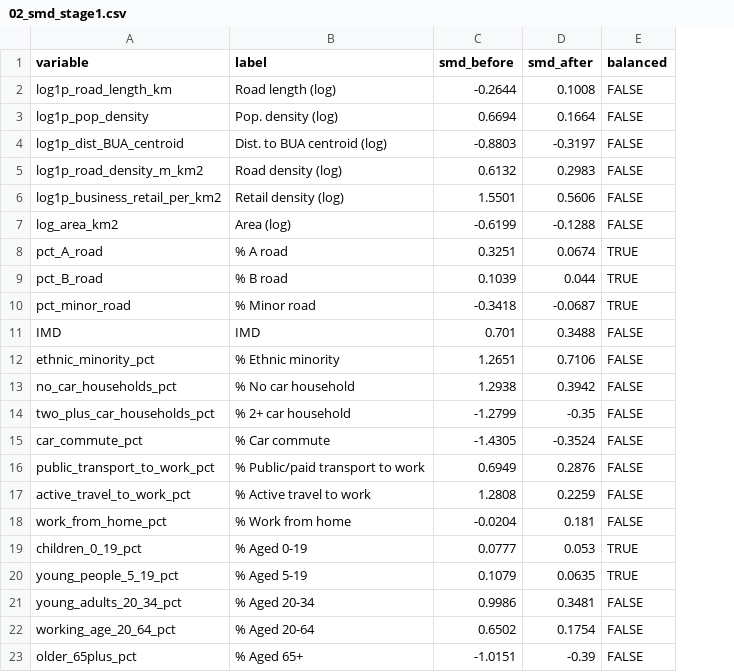
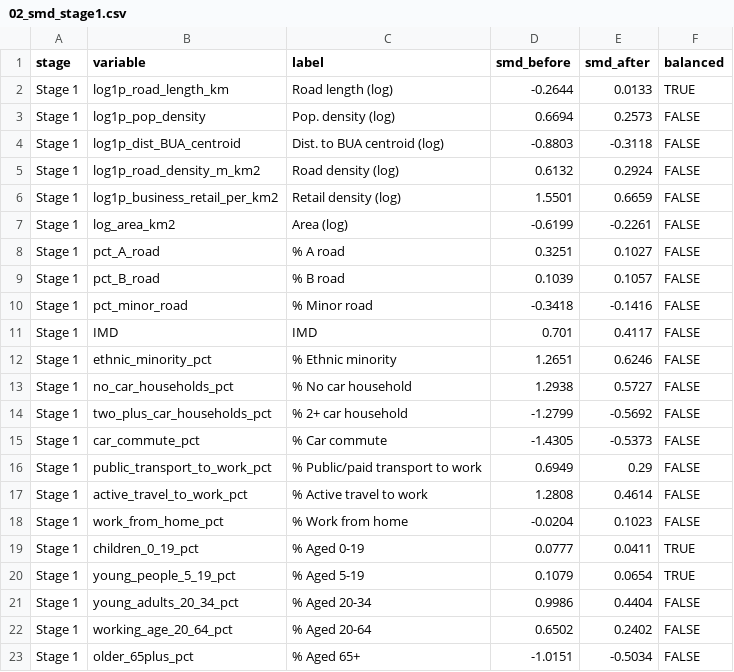
Before and after one commit to ahmadmkhatib/stat19-os-road-linkage, a CSV file: output/diagnostics/pooled/02_smd_stage1.csv, drawn as a sheet; addresses are those after the commit; the diff names each change by its address in the sheet, - before the commit and + after, or states it on an @@ line.

```diff
--- a/output/diagnostics/pooled/02_smd_stage1.csv
+++ b/output/diagnostics/pooled/02_smd_stage1.csv
+column A (stage), rows 2-23: all Stage 1
-E2 (smd_after): 0.1008
+E2 (smd_after): 0.0133
-F2 (balanced): FALSE
+F2 (balanced): TRUE
-E3 (smd_after): 0.1664
+E3 (smd_after): 0.2573
-E4 (smd_after): -0.3197
+E4 (smd_after): -0.3118
-E5 (smd_after): 0.2983
+E5 (smd_after): 0.2924
-E6 (smd_after): 0.5606
+E6 (smd_after): 0.6659
-E7 (smd_after): -0.1288
+E7 (smd_after): -0.2261
-E8 (smd_after): 0.0674
+E8 (smd_after): 0.1027
-F8:F10 (balanced): TRUE
+F8:F10 (balanced): FALSE
-E9 (smd_after): 0.044
+E9 (smd_after): 0.1057
-E10 (smd_after): -0.0687
+E10 (smd_after): -0.1416
-E11 (smd_after): 0.3488
+E11 (smd_after): 0.4117
-E12 (smd_after): 0.7106
+E12 (smd_after): 0.6246
-E13 (smd_after): 0.3942
+E13 (smd_after): 0.5727
-E14 (smd_after): -0.35
+E14 (smd_after): -0.5692
-E15 (smd_after): -0.3524
+E15 (smd_after): -0.5373
-E16 (smd_after): 0.2876
+E16 (smd_after): 0.29
-E17 (smd_after): 0.2259
+E17 (smd_after): 0.4614
-E18 (smd_after): 0.181
+E18 (smd_after): 0.1023
-E19 (smd_after): 0.053
+E19 (smd_after): 0.0411
-E20 (smd_after): 0.0635
+E20 (smd_after): 0.0654
-E21 (smd_after): 0.3481
+E21 (smd_after): 0.4404
-E22 (smd_after): 0.1754
+E22 (smd_after): 0.2402
-E23 (smd_after): -0.39
+E23 (smd_after): -0.5034
```
Also changed, not shown: output/diagnostics/pooled/01_descriptive_table.csv, output/diagnostics/pooled/04c_top_weight_controls.csv, 33 other files.
